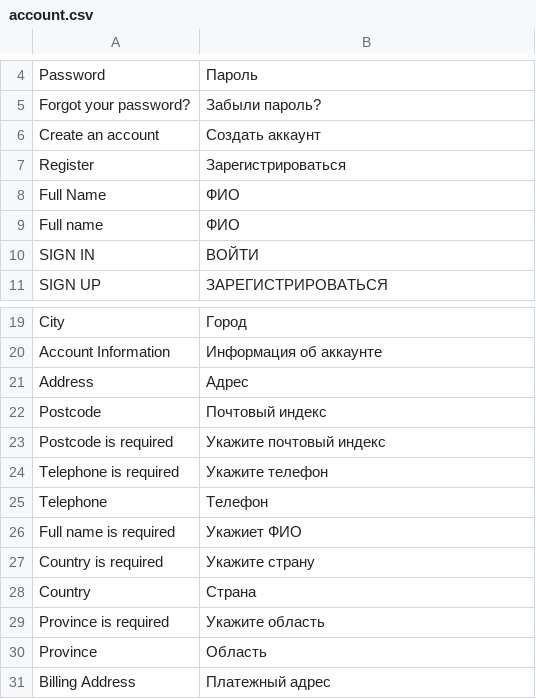
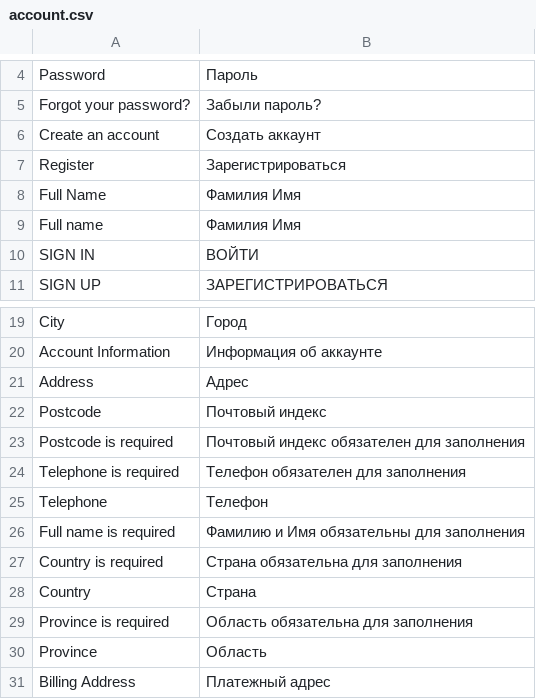
Before and after one commit to stayhungry007/evershopt, a CSV file: translations/ru/account.csv, drawn as a sheet; only a part is shown, gaps mark what is left out.

Commit message:
Some translation improvements

```diff
--- a/translations/ru/account.csv
+++ b/translations/ru/account.csv
@@ -7,4 +7,4 @@ Create an account, Создать аккаунт
 Register, Зарегистрироваться
-Full Name, ФИО
-Full name, ФИО
+Full Name, Фамилия Имя
+Full name, Фамилия Имя
 SIGN IN, ВОЙТИ
@@ -22,9 +22,9 @@ Address, Адрес
 Postcode, Почтовый индекс
-Postcode is required, Укажите почтовый индекс
-Telephone is required, Укажите телефон
+Postcode is required, Почтовый индекс обязателен для заполнения
+Telephone is required, Телефон обязателен для заполнения
 Telephone, Телефон
-Full name is required, Укажиет ФИО
-Country is required, Укажите страну
+Full name is required, Фамилию и Имя обязательны для заполнения
+Country is required, Страна обязательна для заполнения
 Country, Страна
-Province is required, Укажите область
+Province is required, Область обязательна для заполнения
 Province, Область
```
Also changed, not shown: translations/ru/checkout.csv.
